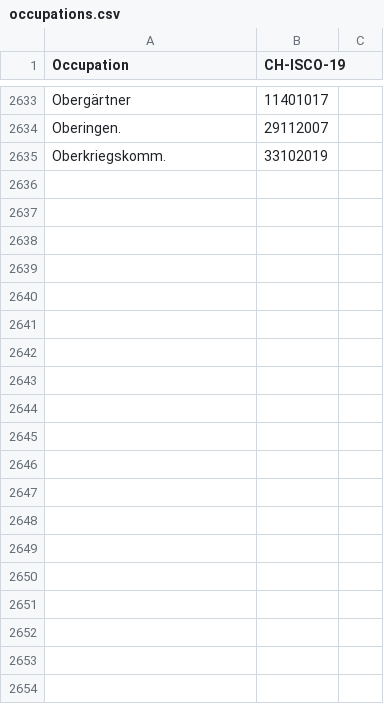
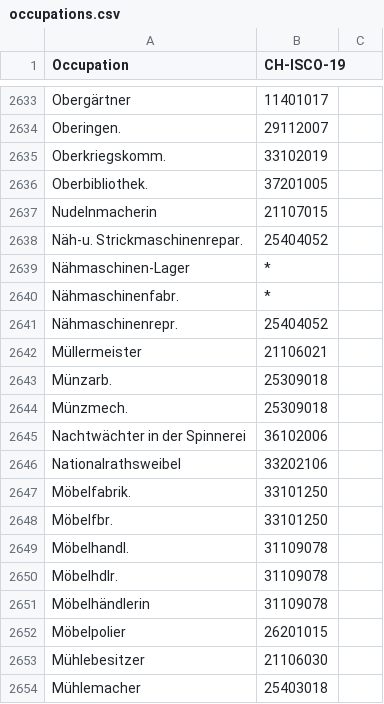
Before and after one commit to brawer/bern-addresses, a CSV file: src/occupations.csv, drawn as a sheet; only a part is shown, gaps mark what is left out; the diff covers the shown part only.

Commit message:
Update occupations.csv

```diff
--- a/src/occupations.csv
+++ b/src/occupations.csv
@@ -2635 +2635,20 @@ Oberingen.,29112007
 Oberkriegskomm.,33102019
+Oberbibliothek.,37201005
+Nudelnmacherin,21107015
+Näh-u. Strickmaschinenrepar.,25404052
+Nähmaschinen-Lager,*
+Nähmaschinenfabr.,*
+Nähmaschinenrepr.,25404052
+Müllermeister,21106021
+Münzarb.,25309018
+Münzmech.,25309018
+Nachtwächter in der Spinnerei,36102006
+Nationalrathsweibel,33202106
+Möbelfabrik.,33101250
+Möbelfbr.,33101250
+Möbelhandl.,31109078
+Möbelhdlr.,31109078
+Möbelhändlerin,31109078
+Möbelpolier,26201015
+Mühlebesitzer,21106030
+Mühlemacher,25403018
```
Also changed, not shown: 15 added rows elsewhere in this file.
